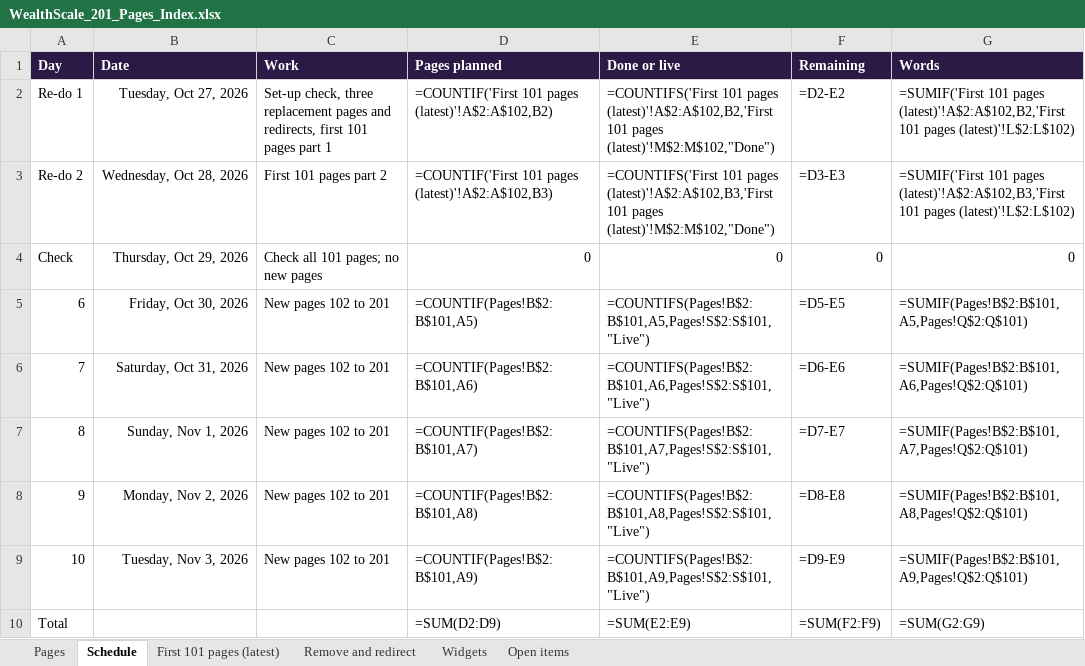
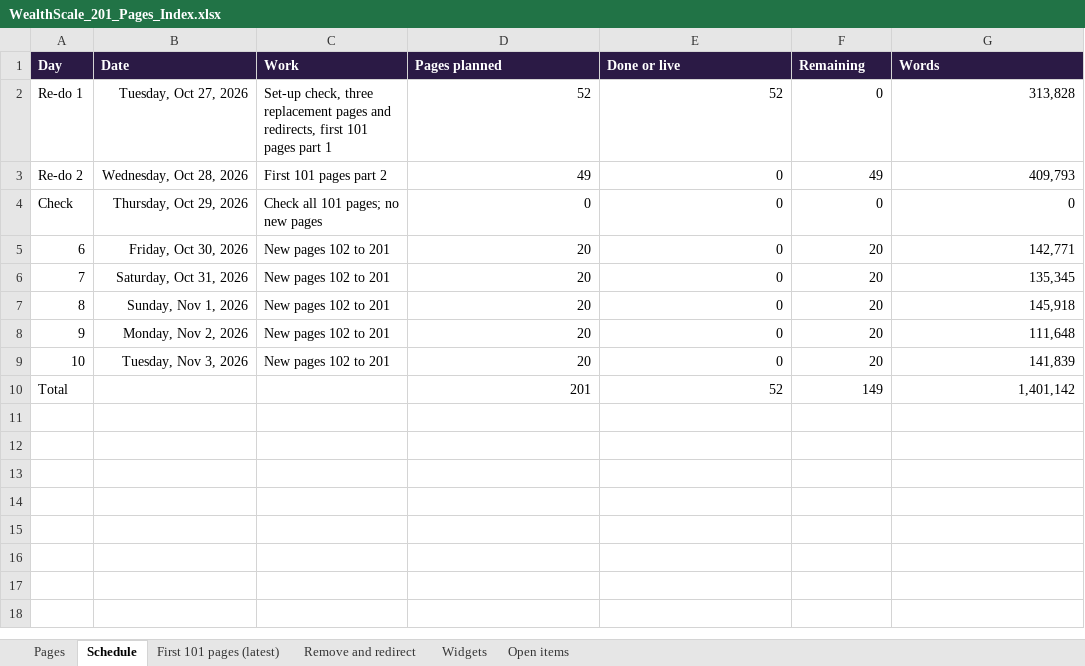
Before and after one commit to navneet-a11y/gondaliyacpa, an Excel workbook: wealthscale/WealthScale_201_Pages_Index.xlsx, sheet Schedule, drawn as a sheet; values as stored, in another font and other column widths than the file's, no borders; formulas without a stored value are shown as written; the diff names each change by its address in the sheet, - before the commit and + after, or states it on an @@ line.

```diff
--- a/wealthscale/WealthScale_201_Pages_Index.xlsx (sheet Schedule)
+++ b/wealthscale/WealthScale_201_Pages_Index.xlsx (sheet Schedule)
-D2 (Pages planned): =COUNTIF('First 101 pages (latest)'!A$2:A$102,B2)
+D2 (Pages planned): 52
-E2 (Done or live): =COUNTIFS('First 101 pages (latest)'!A$2:A$102,B2,'First 101 pages (latest)'!M$2:M$102,"Done")
+E2 (Done or live): 52
-F2 (Remaining): =D2-E2
+F2 (Remaining): 0
-G2 (Words): =SUMIF('First 101 pages (latest)'!A$2:A$102,B2,'First 101 pages (latest)'!L$2:L$102)
+G2 (Words): 313,828
-D3 (Pages planned): =COUNTIF('First 101 pages (latest)'!A$2:A$102,B3)
+D3 (Pages planned): 49
-E3 (Done or live): =COUNTIFS('First 101 pages (latest)'!A$2:A$102,B3,'First 101 pages (latest)'!M$2:M$102,"Done")
+E3 (Done or live): 0
-F3 (Remaining): =D3-E3
+F3 (Remaining): 49
-G3 (Words): =SUMIF('First 101 pages (latest)'!A$2:A$102,B3,'First 101 pages (latest)'!L$2:L$102)
+G3 (Words): 409,793
-D5 (Pages planned): =COUNTIF(Pages!B$2:B$101,A5)
+D5 (Pages planned): 20
-E5 (Done or live): =COUNTIFS(Pages!B$2:B$101,A5,Pages!S$2:S$101,"Live")
+E5 (Done or live): 0
-F5 (Remaining): =D5-E5
+F5 (Remaining): 20
-G5 (Words): =SUMIF(Pages!B$2:B$101,A5,Pages!Q$2:Q$101)
+G5 (Words): 142,771
-D6 (Pages planned): =COUNTIF(Pages!B$2:B$101,A6)
+D6 (Pages planned): 20
-E6 (Done or live): =COUNTIFS(Pages!B$2:B$101,A6,Pages!S$2:S$101,"Live")
+E6 (Done or live): 0
-F6 (Remaining): =D6-E6
+F6 (Remaining): 20
-G6 (Words): =SUMIF(Pages!B$2:B$101,A6,Pages!Q$2:Q$101)
+G6 (Words): 135,345
-D7 (Pages planned): =COUNTIF(Pages!B$2:B$101,A7)
+D7 (Pages planned): 20
-E7 (Done or live): =COUNTIFS(Pages!B$2:B$101,A7,Pages!S$2:S$101,"Live")
+E7 (Done or live): 0
-F7 (Remaining): =D7-E7
+F7 (Remaining): 20
-G7 (Words): =SUMIF(Pages!B$2:B$101,A7,Pages!Q$2:Q$101)
+G7 (Words): 145,918
-D8 (Pages planned): =COUNTIF(Pages!B$2:B$101,A8)
+D8 (Pages planned): 20
-E8 (Done or live): =COUNTIFS(Pages!B$2:B$101,A8,Pages!S$2:S$101,"Live")
+E8 (Done or live): 0
-F8 (Remaining): =D8-E8
+F8 (Remaining): 20
-G8 (Words): =SUMIF(Pages!B$2:B$101,A8,Pages!Q$2:Q$101)
+G8 (Words): 111,648
-D9 (Pages planned): =COUNTIF(Pages!B$2:B$101,A9)
+D9 (Pages planned): 20
-E9 (Done or live): =COUNTIFS(Pages!B$2:B$101,A9,Pages!S$2:S$101,"Live")
+E9 (Done or live): 0
-F9 (Remaining): =D9-E9
+F9 (Remaining): 20
-G9 (Words): =SUMIF(Pages!B$2:B$101,A9,Pages!Q$2:Q$101)
+G9 (Words): 141,839
-D10 (Pages planned): =SUM(D2:D9)
+D10 (Pages planned): 201
-E10 (Done or live): =SUM(E2:E9)
+E10 (Done or live): 52
-F10 (Remaining): =SUM(F2:F9)
+F10 (Remaining): 149
-G10 (Words): =SUM(G2:G9)
+G10 (Words): 1,401,142
```
Also changed, not shown: sheet Pages, sheet Widgets, sheet First 101 pages (latest), charts or pictures.
